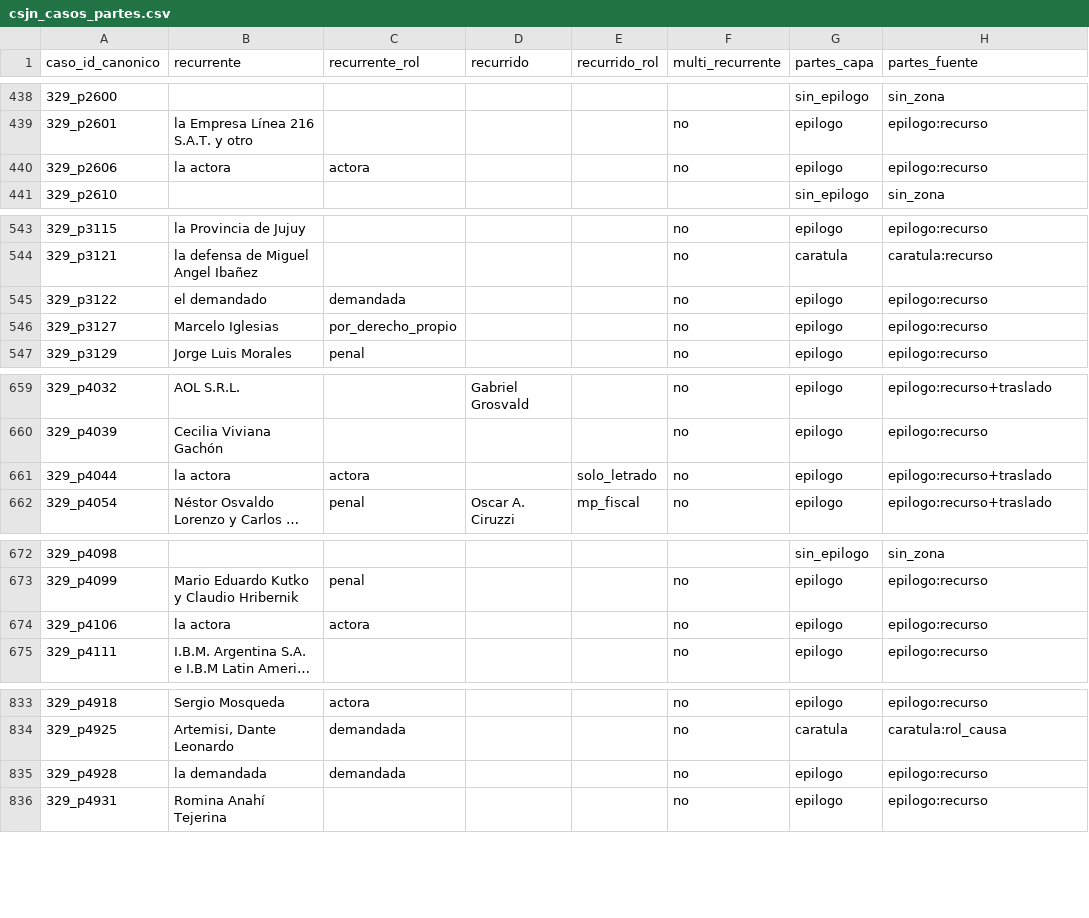
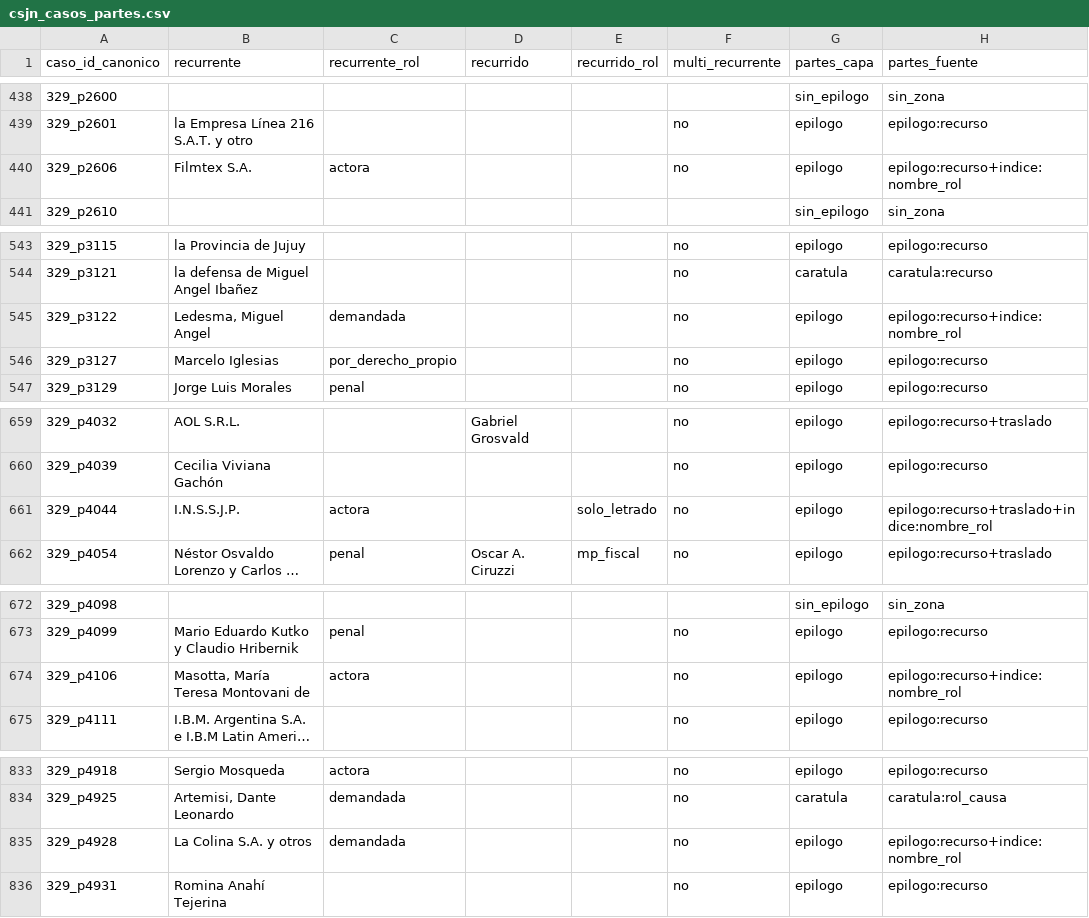
Before and after one commit to guillee1010/corpus-csjn, a CSV file: output/parser/csjn_casos_partes.csv, drawn as a sheet; only a part is shown, gaps mark what is left out; long unchanged cells end in …; the diff covers the shown part only; the diff names each change by its address in the sheet, - before the commit and + after, or states it on an @@ line.

Commit message:
derivar_partes v0.15: cruce nombre-desde-indice anclado a c/ (+42 nombres, regex puro); override manual revertido. csjn_casos_partes sha 8b5eb721

```diff
--- a/output/parser/csjn_casos_partes.csv
+++ b/output/parser/csjn_casos_partes.csv
-B440 (recurrente): la actora
+B440 (recurrente): Filmtex S.A.
-H440 (partes_fuente): epilogo:recurso
+H440 (partes_fuente): epilogo:recurso+indice:nombre_rol
-B545 (recurrente): el demandado
+B545 (recurrente): Ledesma, Miguel Angel
-H545 (partes_fuente): epilogo:recurso
+H545 (partes_fuente): epilogo:recurso+indice:nombre_rol
-B661 (recurrente): la actora
+B661 (recurrente): I.N.S.S.J.P.
-H661 (partes_fuente): epilogo:recurso+traslado
+H661 (partes_fuente): epilogo:recurso+traslado+indice:nombre_rol
-B674 (recurrente): la actora
+B674 (recurrente): Masotta, María Teresa Montovani de
-H674 (partes_fuente): epilogo:recurso
+H674 (partes_fuente): epilogo:recurso+indice:nombre_rol
-B835 (recurrente): la demandada
+B835 (recurrente): La Colina S.A. y otros
-H835 (partes_fuente): epilogo:recurso
+H835 (partes_fuente): epilogo:recurso+indice:nombre_rol
```
Also changed, not shown: 74 edited cells elsewhere in this file, 2 other files.
